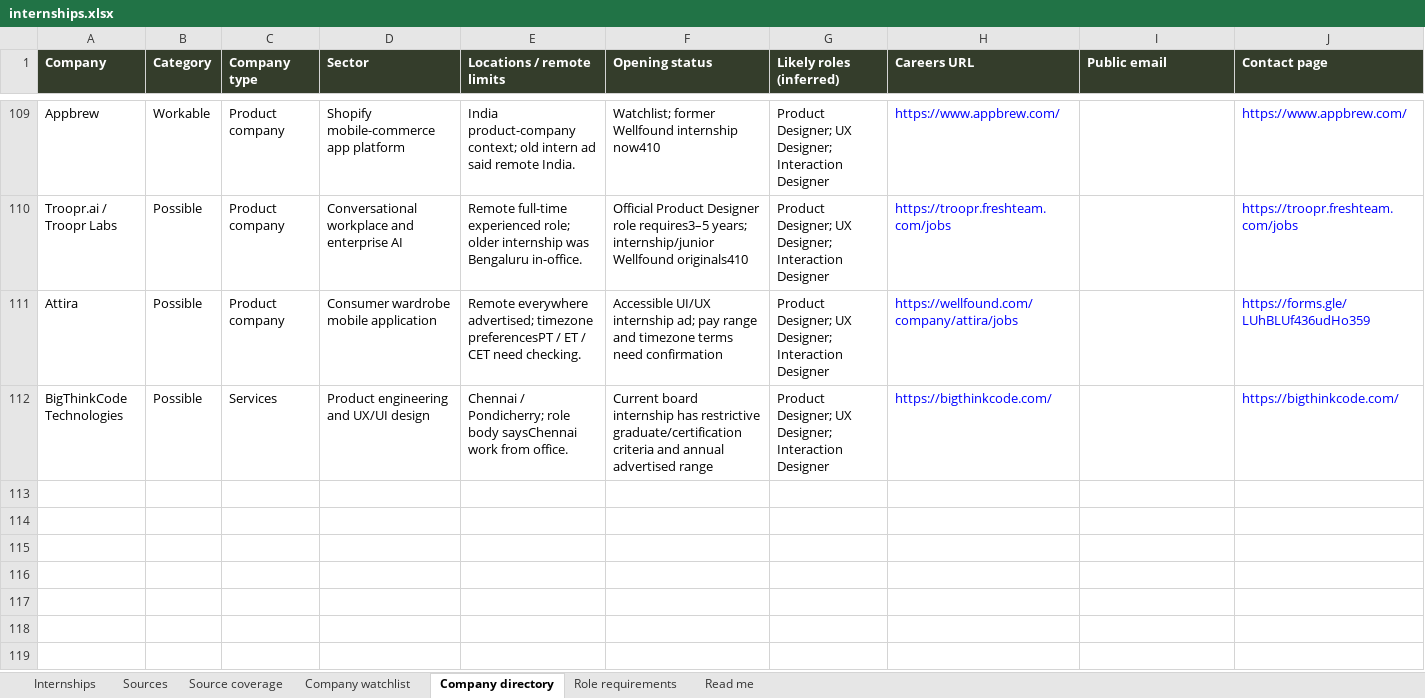
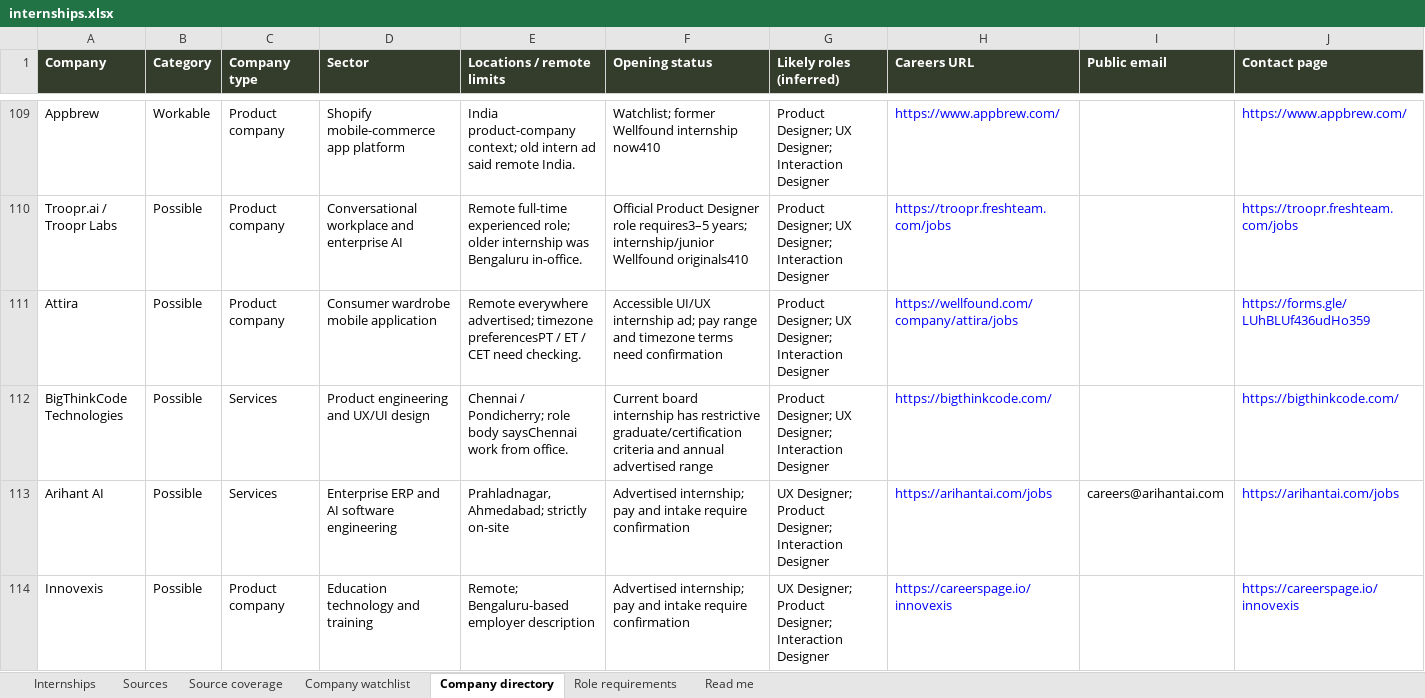
Before and after one commit to AnujR17/Chatgpt-Environment, an Excel workbook: topics/job-search-agent/app/public/data/internships.xlsx, sheet Company directory, drawn as a sheet; only a part is shown, gaps mark what is left out; values as stored, in another font and other column widths than the file's, no borders; rows hold the shown columns only; the diff covers the shown part only; the diff names each change by its address in the sheet, - before the commit and + after, or states it on an @@ line.

Commit message:
Refresh public design internship leads and source verification

```diff
--- a/topics/job-search-agent/app/public/data/internships.xlsx (sheet Company directory)
+++ b/topics/job-search-agent/app/public/data/internships.xlsx (sheet Company directory)
+row 113: Arihant AI | Possible | Services | Enterprise ERP and AI software engineering | Prahladnagar, Ahmedabad; strictly on-site | Advertised internship; pay and intake require confirmation | UX Designer; Product Designer; Interaction Designer | https://arihantai.com/jobs | careers@arihantai.com | https://arihantai.com/jobs
+row 114: Innovexis | Possible | Product company | Education technology and training | Remote; Bengaluru-based employer description | Advertised internship; pay and intake require confirmation | UX Designer; Product Designer; Interaction Designer | https://careerspage.io/innovexis |  | https://careerspage.io/innovexis
```
Also changed, not shown: 2 added rows and 5 edited cells elsewhere in this sheet, sheet Role requirements, sheet Sources, sheet Source coverage, sheet Internships, sheet Company watchlist, sheet Read me, 5 other files.
